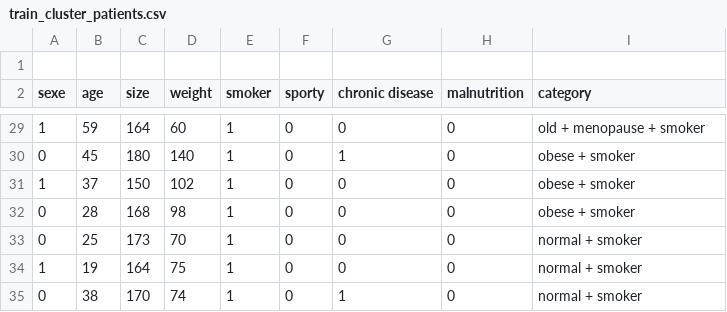
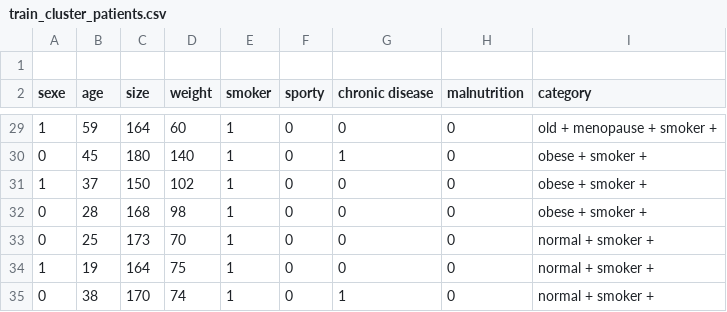
Before and after one commit to jules20022000/Notebook-Atreon, a CSV file: train_cluster_patients.csv, drawn as a sheet; only a part is shown, gaps mark what is left out; the diff covers the shown part only.

```diff
--- a/train_cluster_patients.csv
+++ b/train_cluster_patients.csv
@@ -29,7 +29,7 @@ sexe;age;size;weight;smoker;sporty;chronic disease;malnutrition;category
-1;59;164;60;1;0;0;0;old + menopause + smoker
-0;45;180;140;1;0;1;0;obese + smoker
-1;37;150;102;1;0;0;0;obese + smoker
-0;28;168;98;1;0;0;0;obese + smoker
-0;25;173;70;1;0;0;0;normal + smoker
-1;19;164;75;1;0;0;0;normal + smoker
-0;38;170;74;1;0;1;0;normal + smoker
+1;59;164;60;1;0;0;0;old + menopause + smoker +
+0;45;180;140;1;0;1;0;obese + smoker +
+1;37;150;102;1;0;0;0;obese + smoker +
+0;28;168;98;1;0;0;0;obese + smoker +
+0;25;173;70;1;0;0;0;normal + smoker +
+1;19;164;75;1;0;0;0;normal + smoker +
+0;38;170;74;1;0;1;0;normal + smoker +
```
Also changed, not shown: 26 edited cells elsewhere in this file, 1 other file.
